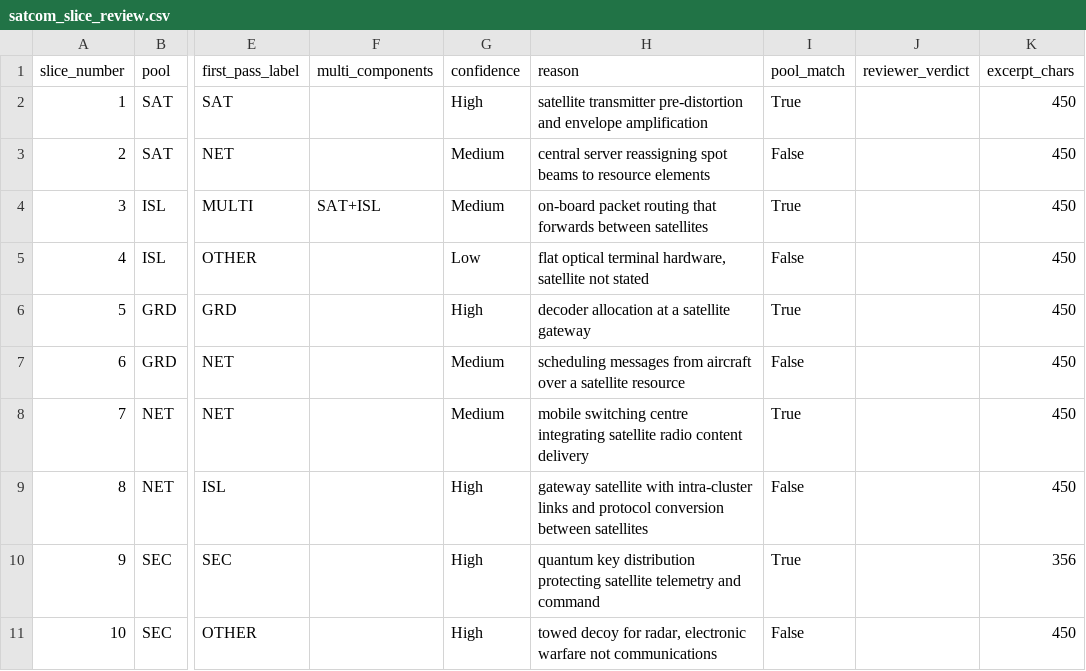
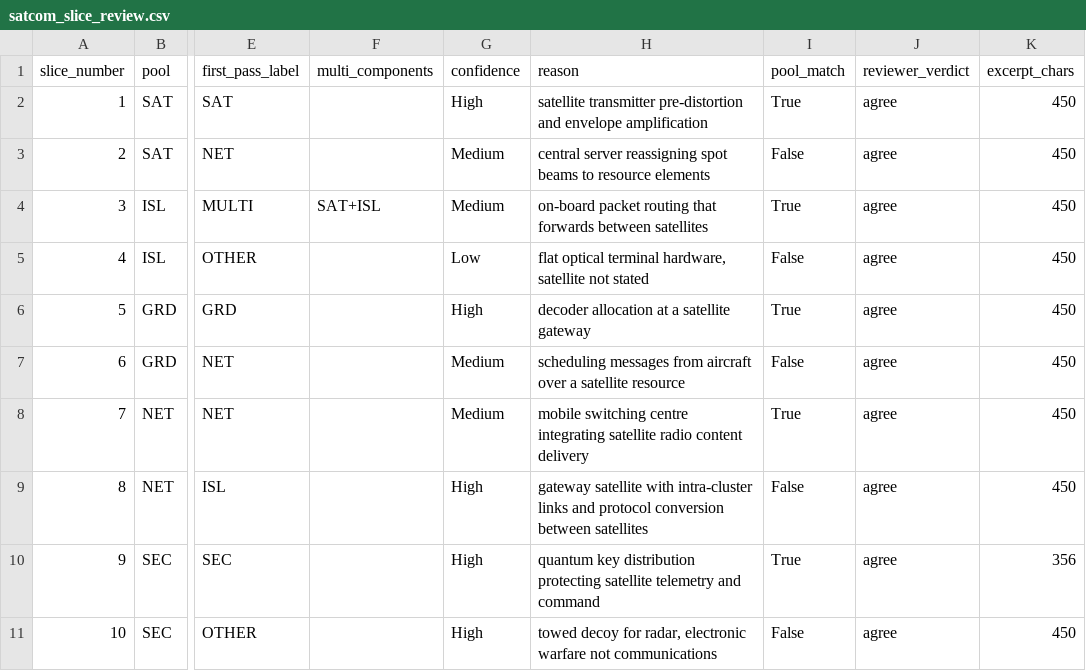
Before and after one commit to smyrnav/patent-portfolio-analysis, a CSV file: data/validation/satcom_slice_review.csv, drawn as a sheet; only a part is shown, gaps mark what is left out; the diff names each change by its address in the sheet, - before the commit and + after, or states it on an @@ line.

Commit message:
Researcher slice review: 10 of 10 agreement with the first-pass labels

```diff
--- a/data/validation/satcom_slice_review.csv
+++ b/data/validation/satcom_slice_review.csv
-J2:J11 (reviewer_verdict): (empty)
+J2:J11 (reviewer_verdict): agree
```
